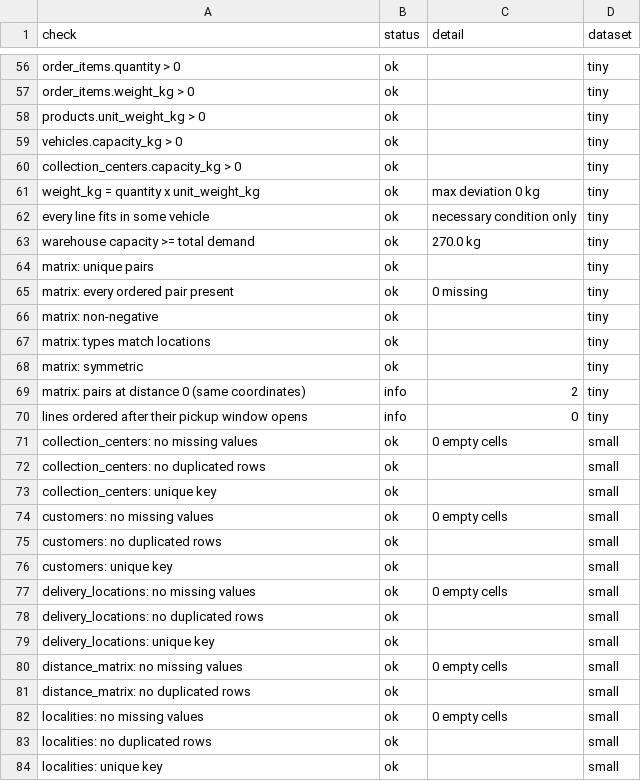
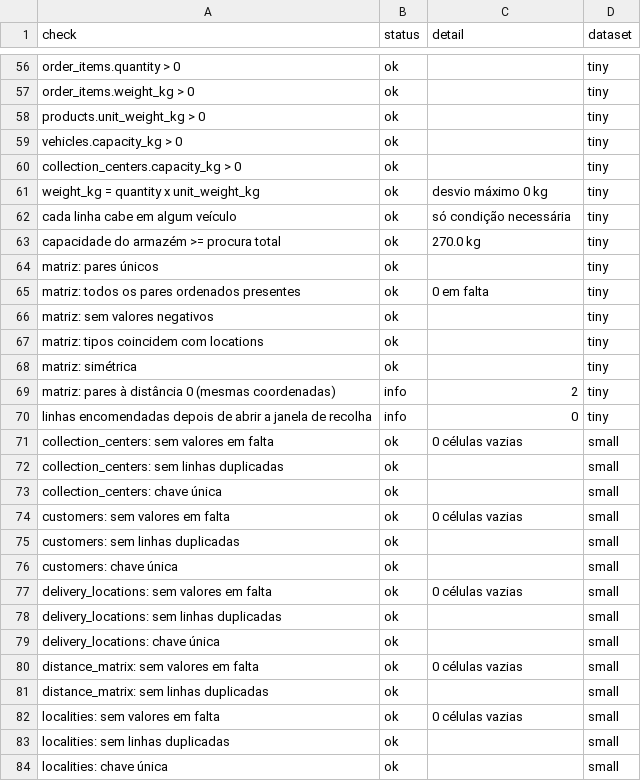
Before and after one commit to AnyTng/FAI26_P01_G09, a CSV file: reports/audit.csv, drawn as a sheet; only a part is shown, gaps mark what is left out; the diff covers the shown part only.

```diff
--- a/reports/audit.csv
+++ b/reports/audit.csv
@@ -60,25 +60,25 @@ vehicles.capacity_kg > 0,ok,,tiny
 collection_centers.capacity_kg > 0,ok,,tiny
-weight_kg = quantity x unit_weight_kg,ok,max deviation 0 kg,tiny
-every line fits in some vehicle,ok,necessary condition only,tiny
-warehouse capacity >= total demand,ok,270.0 kg,tiny
-matrix: unique pairs,ok,,tiny
-matrix: every ordered pair present,ok,0 missing,tiny
-matrix: non-negative,ok,,tiny
-matrix: types match locations,ok,,tiny
-matrix: symmetric,ok,,tiny
-matrix: pairs at distance 0 (same coordinates),info,2,tiny
-lines ordered after their pickup window opens,info,0,tiny
-collection_centers: no missing values,ok,0 empty cells,small
-collection_centers: no duplicated rows,ok,,small
-collection_centers: unique key,ok,,small
-customers: no missing values,ok,0 empty cells,small
-customers: no duplicated rows,ok,,small
-customers: unique key,ok,,small
-delivery_locations: no missing values,ok,0 empty cells,small
-delivery_locations: no duplicated rows,ok,,small
-delivery_locations: unique key,ok,,small
-distance_matrix: no missing values,ok,0 empty cells,small
-distance_matrix: no duplicated rows,ok,,small
-localities: no missing values,ok,0 empty cells,small
-localities: no duplicated rows,ok,,small
-localities: unique key,ok,,small
+weight_kg = quantity x unit_weight_kg,ok,desvio máximo 0 kg,tiny
+cada linha cabe em algum veículo,ok,só condição necessária,tiny
+capacidade do armazém >= procura total,ok,270.0 kg,tiny
+matriz: pares únicos,ok,,tiny
+matriz: todos os pares ordenados presentes,ok,0 em falta,tiny
+matriz: sem valores negativos,ok,,tiny
+matriz: tipos coincidem com locations,ok,,tiny
+matriz: simétrica,ok,,tiny
+matriz: pares à distância 0 (mesmas coordenadas),info,2,tiny
+linhas encomendadas depois de abrir a janela de recolha,info,0,tiny
+collection_centers: sem valores em falta,ok,0 células vazias,small
+collection_centers: sem linhas duplicadas,ok,,small
+collection_centers: chave única,ok,,small
+customers: sem valores em falta,ok,0 células vazias,small
+customers: sem linhas duplicadas,ok,,small
+customers: chave única,ok,,small
+delivery_locations: sem valores em falta,ok,0 células vazias,small
+delivery_locations: sem linhas duplicadas,ok,,small
+delivery_locations: chave única,ok,,small
+distance_matrix: sem valores em falta,ok,0 células vazias,small
+distance_matrix: sem linhas duplicadas,ok,,small
+localities: sem valores em falta,ok,0 células vazias,small
+localities: sem linhas duplicadas,ok,,small
+localities: chave única,ok,,small
```
Also changed, not shown: 101 edited cells elsewhere in this file, reports/csp.csv, reports/schedule_small_greedy.csv, 19 other files.
